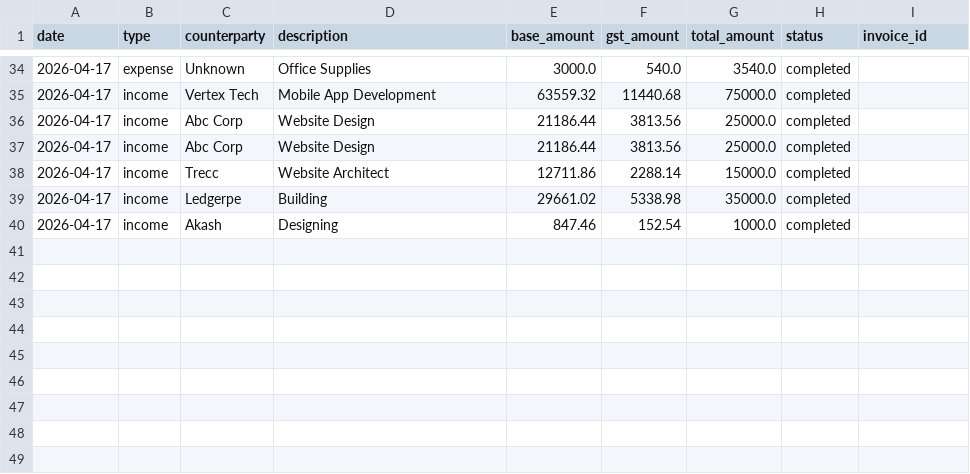
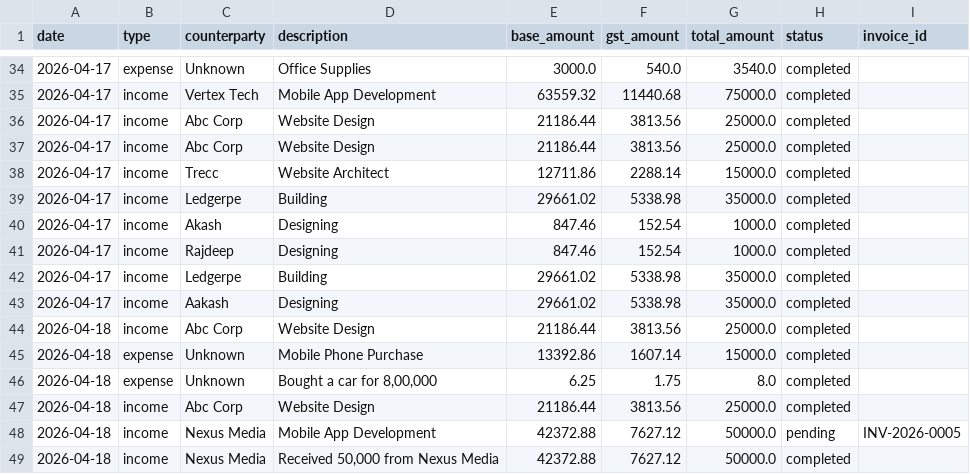
Before and after one commit to rakeshkumawat12/Artha-OpenClaw, a CSV file: data/ledger.csv, drawn as a sheet; only a part is shown, gaps mark what is left out; the diff names each change by its address in the sheet, - before the commit and + after, or states it on an @@ line.

```diff
--- a/data/ledger.csv
+++ b/data/ledger.csv
+row 41: 2026-04-17 | income | Rajdeep | Designing | 847.46 | 152.54 | 1000.0 | completed
+row 42: 2026-04-17 | income | Ledgerpe | Building | 29661.02 | 5338.98 | 35000.0 | completed
+row 43: 2026-04-17 | income | Aakash | Designing | 29661.02 | 5338.98 | 35000.0 | completed
+row 44: 2026-04-18 | income | Abc Corp | Website Design | 21186.44 | 3813.56 | 25000.0 | completed
+row 45: 2026-04-18 | expense | Unknown | Mobile Phone Purchase | 13392.86 | 1607.14 | 15000.0 | completed
+row 46: 2026-04-18 | expense | Unknown | Bought a car for 8,00,000 | 6.25 | 1.75 | 8.0 | completed
+row 47: 2026-04-18 | income | Abc Corp | Website Design | 21186.44 | 3813.56 | 25000.0 | completed
+row 48: 2026-04-18 | income | Nexus Media | Mobile App Development | 42372.88 | 7627.12 | 50000.0 | pending | INV-2026-0005
+row 49: 2026-04-18 | income | Nexus Media | Received 50,000 from Nexus Media | 42372.88 | 7627.12 | 50000.0 | completed
```
Also changed, not shown: 17 other files.
